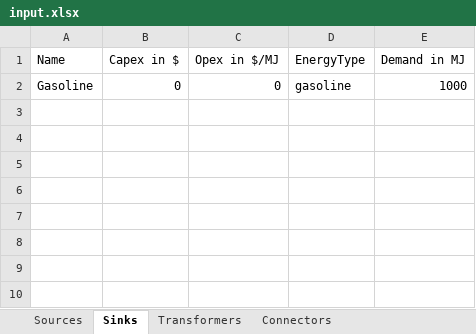
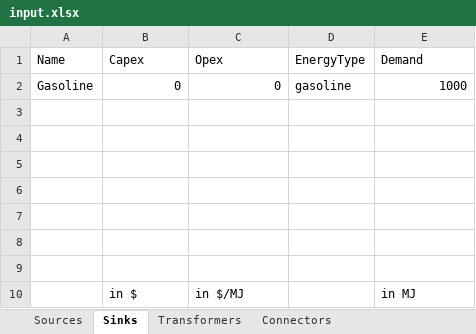
Before and after one commit to jtrobinson57/fscmodel-monte-carlo, an Excel workbook: input.xlsx, sheet Sinks, drawn as a sheet; values as stored, in another font and other column widths than the file's, no borders; the diff names each change by its address in the sheet, - before the commit and + after, or states it on an @@ line.

```diff
--- a/input.xlsx (sheet Sinks)
+++ b/input.xlsx (sheet Sinks)
-B1: Capex in $
+B1: Capex
-C1: Opex in $/MJ
+C1: Opex
-E1: Demand in MJ
+E1: Demand
+row 3: (empty)
+row 4: (empty)
+row 5: (empty)
+row 6: (empty)
+row 7: (empty)
+row 8: (empty)
+row 9: (empty)
+row 10:  | in $ | in $/MJ |  | in MJ
```
Also changed, not shown: sheet Transformers, sheet Sources, 1 other file.
